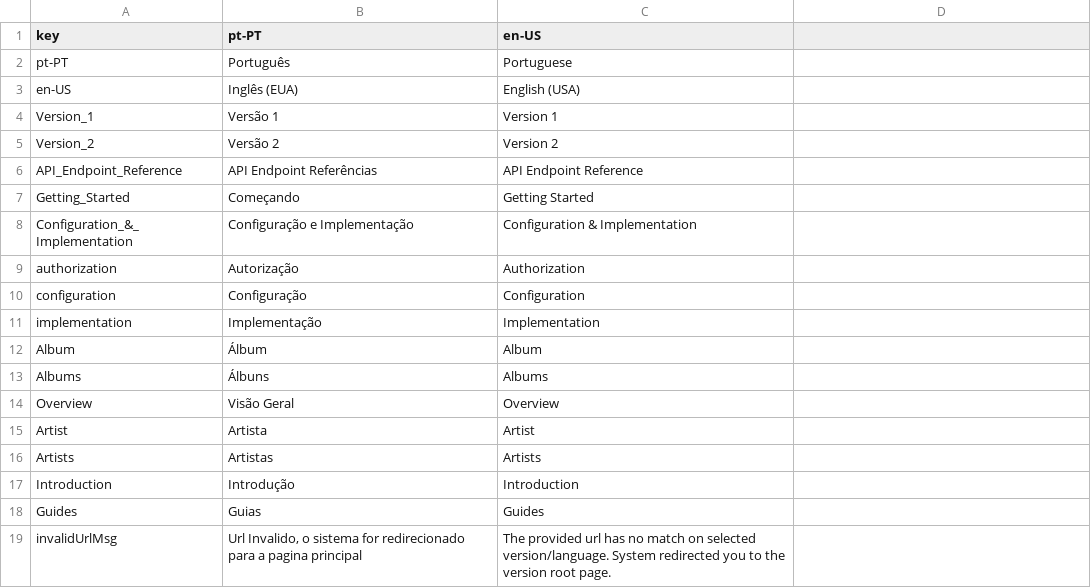
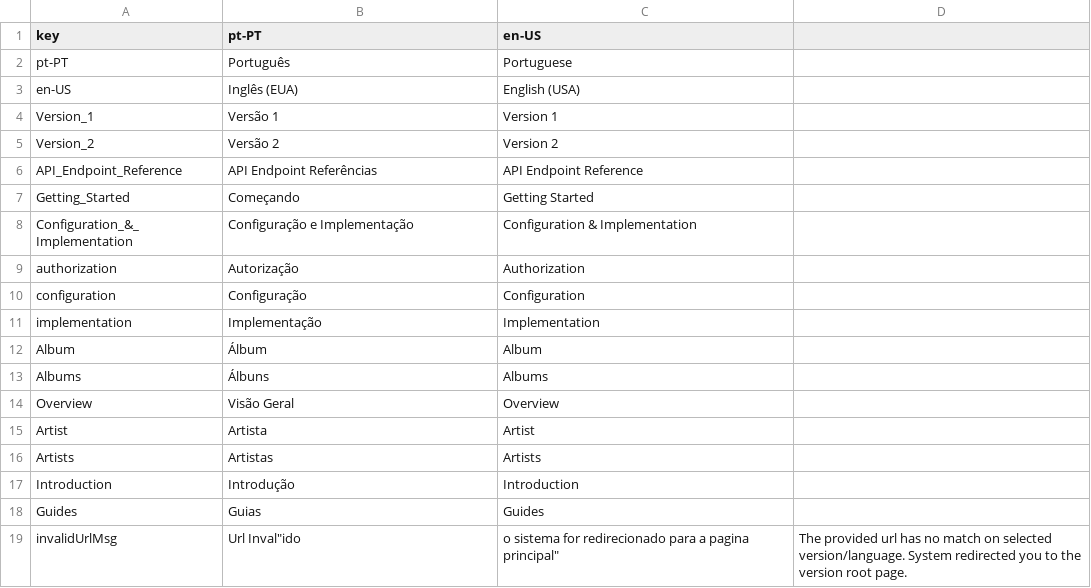
Before and after one commit to Brickable/API-DOC-MarkdownDocumentation, a CSV file: dictionaire.csv, drawn as a sheet.

Commit message:
Update dictionaire.csv

```diff
--- a/dictionaire.csv
+++ b/dictionaire.csv
@@ -18,2 +18,2 @@ Introduction,Introdução,Introduction
 Guides,Guias,Guides
-invalidUrlMsg,"Url Invalido, o sistema for redirecionado para a pagina principal",The provided url has no match on selected version/language. System redirected you to the version root page.
+invalidUrlMsg,"Url I"nval"ido, o sistema for redirecionado para a pagina principal",The provided url has no match on selected version/language. System redirected you to the version root page.
```
